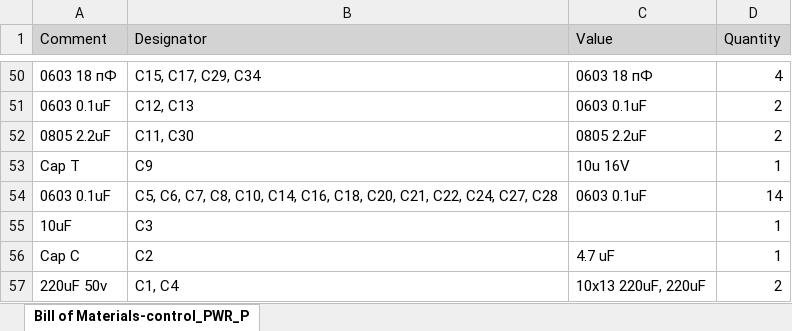
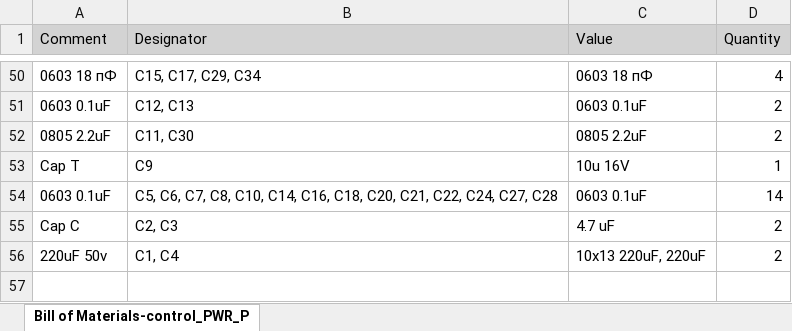
Before and after one commit to Sergey-V-Z/PWR_Switch_ETH, an Excel workbook: PCB/control_PWR_PCB/Project Outputs for control_PWR_PCB/BOM/Bill of Materials-control_PWR_PCB.xlsx, sheet Bill of Materials-control_PWR_P, drawn as a sheet; only a part is shown, gaps mark what is left out; values as stored, in another font and other column widths than the file's, no borders; removed rows and columns are numbered as before the commit, all else as after; the diff names each change by its address in the sheet, - before the commit and + after, or states it on an @@ line.

```diff
--- a/PCB/control_PWR_PCB/Project Outputs for control_PWR_PCB/BOM/Bill of Materials-control_PWR_PCB.xlsx (sheet Bill of Materials-control_PWR_P)
+++ b/PCB/control_PWR_PCB/Project Outputs for control_PWR_PCB/BOM/Bill of Materials-control_PWR_PCB.xlsx (sheet Bill of Materials-control_PWR_P)
-row 55: 10uF | C3 |  | 1
-B55 (Designator): C2
+B55 (Designator): C2, C3
-D55 (Quantity): 1
+D55 (Quantity): 2
```
Also changed, not shown: 57 other files.
